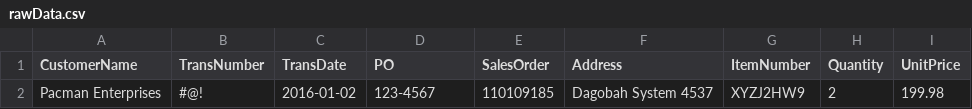
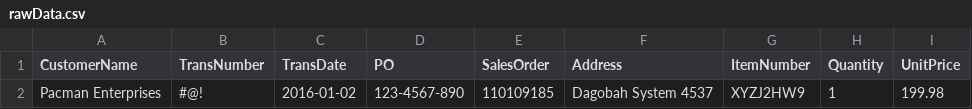
Before and after one commit to AlejandroCruz/csharp-dummy-data, a CSV file: FileReadWrite/Assets/rawData.csv, drawn as a sheet.

```diff
--- a/FileReadWrite/Assets/rawData.csv
+++ b/FileReadWrite/Assets/rawData.csv
@@ -1,2 +1,2 @@
 "CustomerName","TransNumber","TransDate","PO","SalesOrder","Address","ItemNumber","Quantity","UnitPrice"
-"Pacman Enterprises","#@!","2016-01-02","123-4567","110109185","Dagobah System 4537","XYZJ2HW9","2","199.98"
+"Pacman Enterprises","#@!","2016-01-02","123-4567-890","110109185","Dagobah System 4537","XYZJ2HW9","1","199.98"
```
Also changed, not shown: FileReadWrite/Assets/newData.csv, 1 other file.
